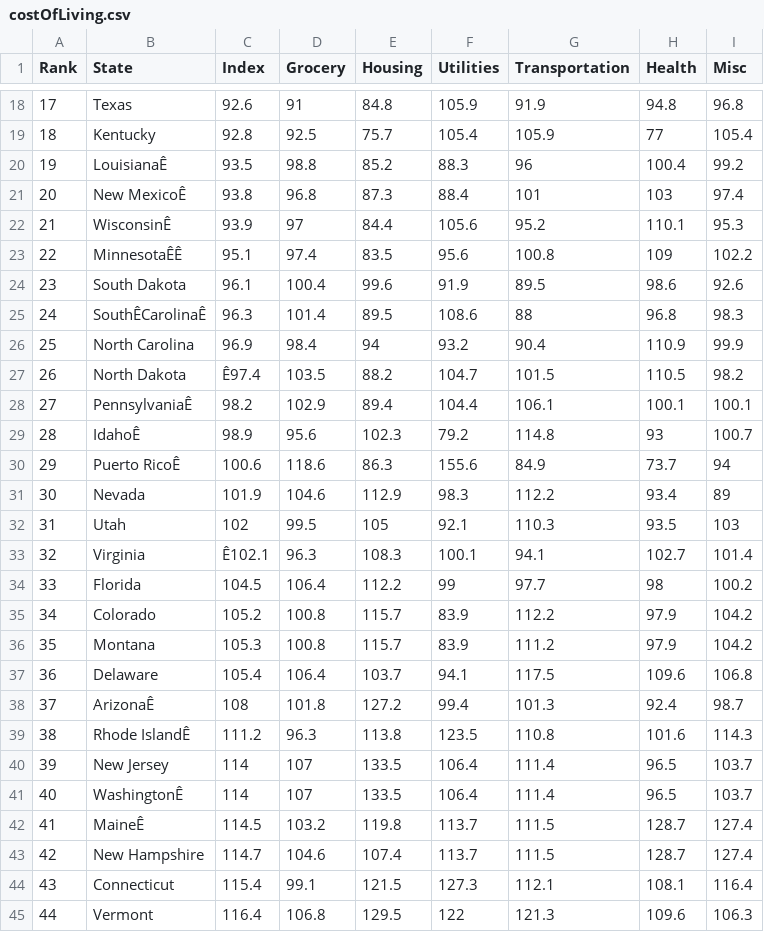
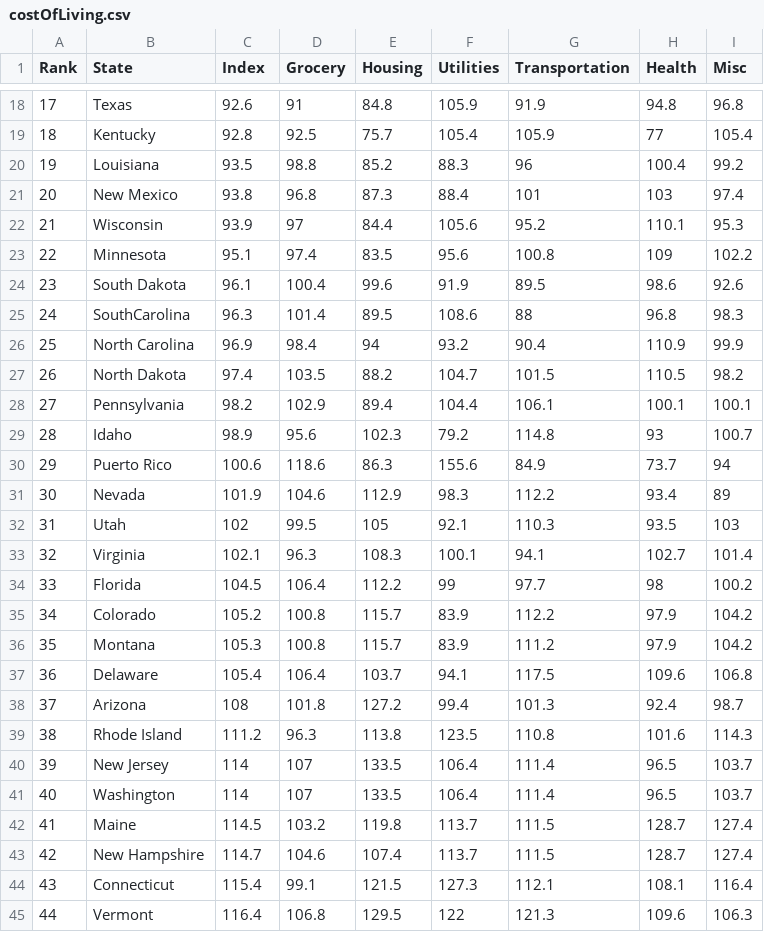
Before and after one commit to kmanasil/csc444projectdata, a CSV file: costOfLiving.csv, drawn as a sheet; only a part is shown, gaps mark what is left out; the diff covers the shown part only; the diff names each change by its address in the sheet, - before the commit and + after, or states it on an @@ line.

```diff
--- a/costOfLiving.csv
+++ b/costOfLiving.csv
-B20 (State): LouisianaÊ
+B20 (State): Louisiana
-B21 (State): New MexicoÊ
+B21 (State): New Mexico
-B22 (State): WisconsinÊ
+B22 (State): Wisconsin
-B23 (State): MinnesotaÊÊ
+B23 (State): Minnesota
-B25 (State): SouthÊCarolinaÊ
+B25 (State): SouthCarolina
-C27 (Index): Ê97.4
+C27 (Index): 97.4
-B28 (State): PennsylvaniaÊ
+B28 (State): Pennsylvania
-B29 (State): IdahoÊ
+B29 (State): Idaho
-B30 (State): Puerto RicoÊ
+B30 (State): Puerto Rico
-C33 (Index): Ê102.1
+C33 (Index): 102.1
-B38 (State): ArizonaÊ
+B38 (State): Arizona
-B39 (State): Rhode IslandÊ
+B39 (State): Rhode Island
-B41 (State): WashingtonÊ
+B41 (State): Washington
-B42 (State): MaineÊ
+B42 (State): Maine
```
Also changed, not shown: 1 removed row and 10 edited cells elsewhere in this file.
